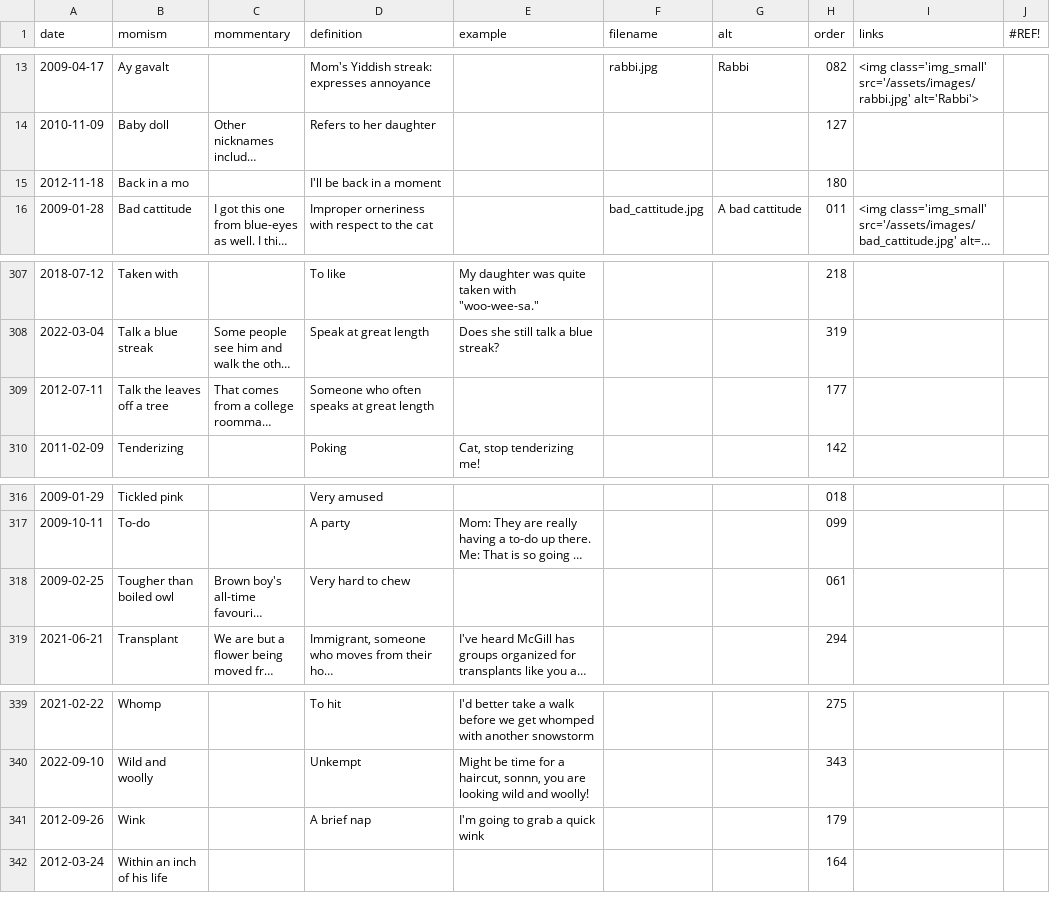
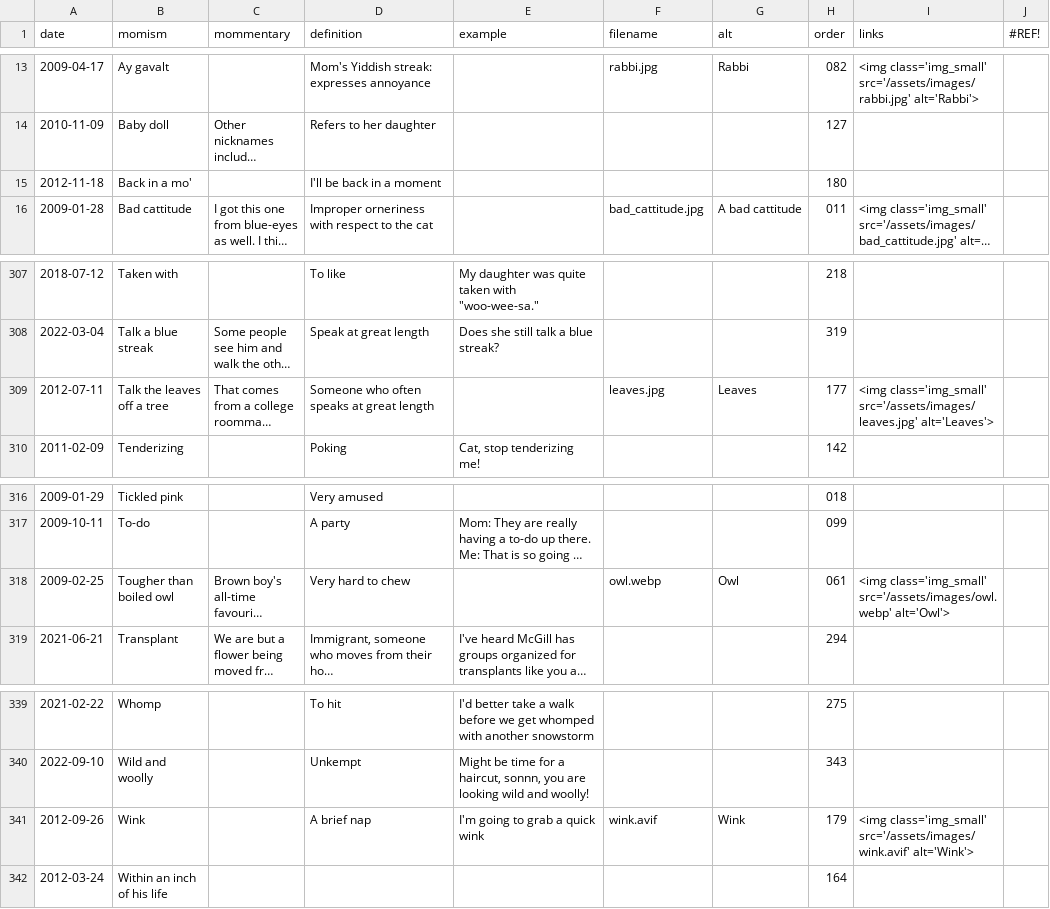
Before and after one commit to summerhays/new_momisms, a CSV file: _data/mom-csv.csv, drawn as a sheet; only a part is shown, gaps mark what is left out; long unchanged cells end in …; the diff covers the shown part only; the diff names each change by its address in the sheet, - before the commit and + after, or states it on an @@ line.

Commit message:
image upgrade

```diff
--- a/_data/mom-csv.csv
+++ b/_data/mom-csv.csv
-B15 (momism): Back in a mo
+B15 (momism): Back in a mo'
-F309 (filename): (empty)
+F309 (filename): leaves.jpg
-G309 (alt): (empty)
+G309 (alt): Leaves
-I309 (links): (empty)
+I309 (links): <img class='img_small' src='/assets/images/leaves.jpg' alt='Leaves'>
-F318 (filename): (empty)
+F318 (filename): owl.webp
-G318 (alt): (empty)
+G318 (alt): Owl
-I318 (links): (empty)
+I318 (links): <img class='img_small' src='/assets/images/owl.webp' alt='Owl'>
-F341 (filename): (empty)
+F341 (filename): wink.avif
-G341 (alt): (empty)
+G341 (alt): Wink
-I341 (links): (empty)
+I341 (links): <img class='img_small' src='/assets/images/wink.avif' alt='Wink'>
```
Also changed, not shown: 15 edited cells elsewhere in this file, 59 other files.
